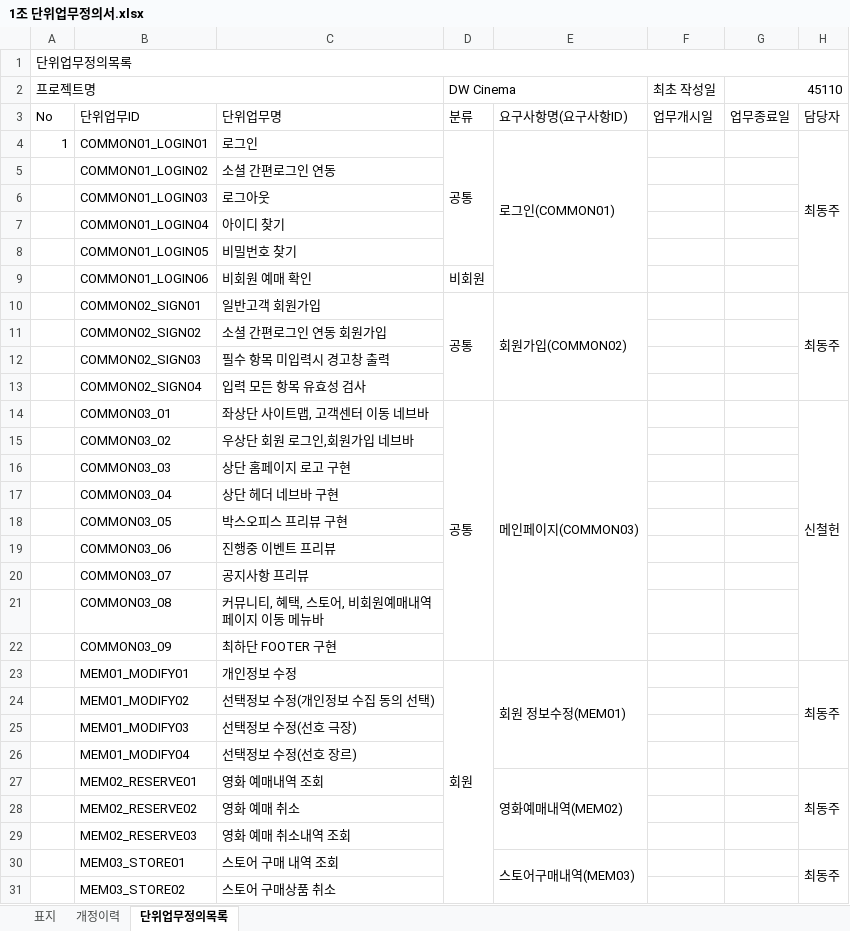
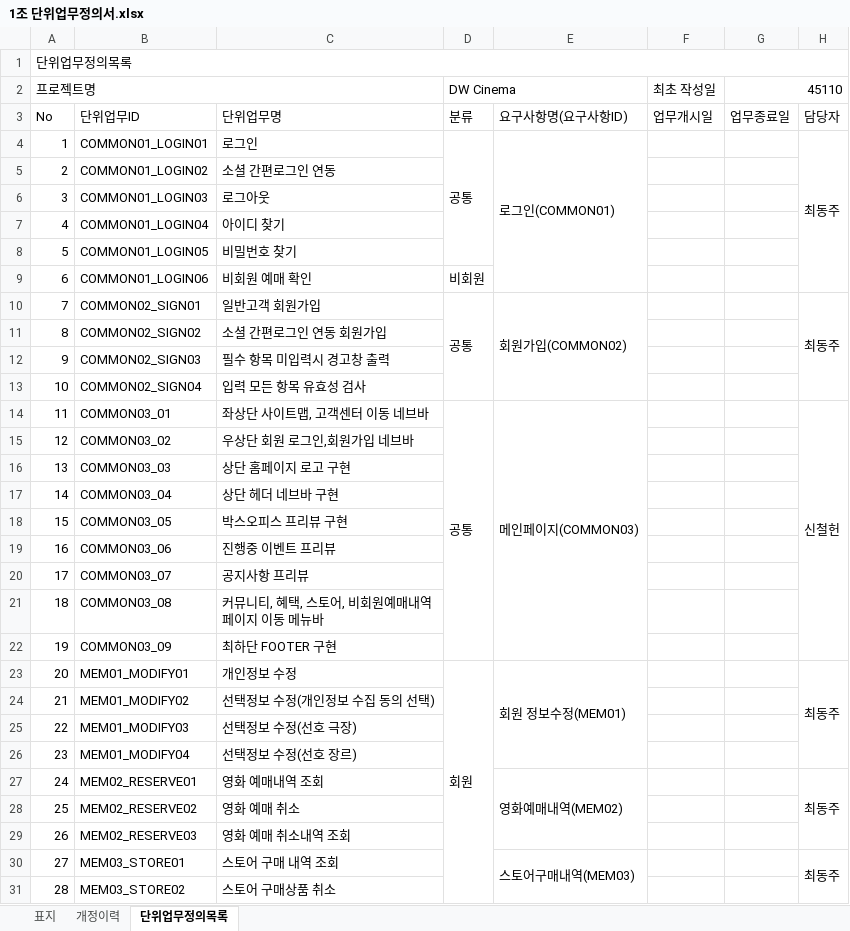
Before and after one commit to jjgod66/dw-final-group1, an Excel workbook: 산출물/1조 단위업무정의서.xlsx, sheet 단위업무정의목록, drawn as a sheet; only a part is shown; values as stored, in another font and other column widths than the file's, no borders; charts and pictures not drawn; the diff covers the shown part only; the diff names each change by its address in the sheet, - before the commit and + after, or states it on an @@ line.

```diff
--- a/산출물/1조 단위업무정의서.xlsx (sheet 단위업무정의목록)
+++ b/산출물/1조 단위업무정의서.xlsx (sheet 단위업무정의목록)
-A5 (단위업무정의목록): (empty)
+A5 (단위업무정의목록): 2
-A6 (단위업무정의목록): (empty)
+A6 (단위업무정의목록): 3
-A7 (단위업무정의목록): (empty)
+A7 (단위업무정의목록): 4
-A8 (단위업무정의목록): (empty)
+A8 (단위업무정의목록): 5
-A9 (단위업무정의목록): (empty)
+A9 (단위업무정의목록): 6
-A10 (단위업무정의목록): (empty)
+A10 (단위업무정의목록): 7
-A11 (단위업무정의목록): (empty)
+A11 (단위업무정의목록): 8
-A12 (단위업무정의목록): (empty)
+A12 (단위업무정의목록): 9
-A13 (단위업무정의목록): (empty)
+A13 (단위업무정의목록): 10
-A14 (단위업무정의목록): (empty)
+A14 (단위업무정의목록): 11
-A15 (단위업무정의목록): (empty)
+A15 (단위업무정의목록): 12
-A16 (단위업무정의목록): (empty)
+A16 (단위업무정의목록): 13
-A17 (단위업무정의목록): (empty)
+A17 (단위업무정의목록): 14
-A18 (단위업무정의목록): (empty)
+A18 (단위업무정의목록): 15
-A19 (단위업무정의목록): (empty)
+A19 (단위업무정의목록): 16
-A20 (단위업무정의목록): (empty)
+A20 (단위업무정의목록): 17
-A21 (단위업무정의목록): (empty)
+A21 (단위업무정의목록): 18
-A22 (단위업무정의목록): (empty)
+A22 (단위업무정의목록): 19
-A23 (단위업무정의목록): (empty)
+A23 (단위업무정의목록): 20
-A24 (단위업무정의목록): (empty)
+A24 (단위업무정의목록): 21
-A25 (단위업무정의목록): (empty)
+A25 (단위업무정의목록): 22
-A26 (단위업무정의목록): (empty)
+A26 (단위업무정의목록): 23
-A27 (단위업무정의목록): (empty)
+A27 (단위업무정의목록): 24
-A28 (단위업무정의목록): (empty)
+A28 (단위업무정의목록): 25
-A29 (단위업무정의목록): (empty)
+A29 (단위업무정의목록): 26
-A30 (단위업무정의목록): (empty)
+A30 (단위업무정의목록): 27
-A31 (단위업무정의목록): (empty)
+A31 (단위업무정의목록): 28
```
Also changed, not shown: 16 added rows, 16 removed rows and 127 edited cells elsewhere in this sheet, sheet 표지, charts or pictures, 1 other file.
